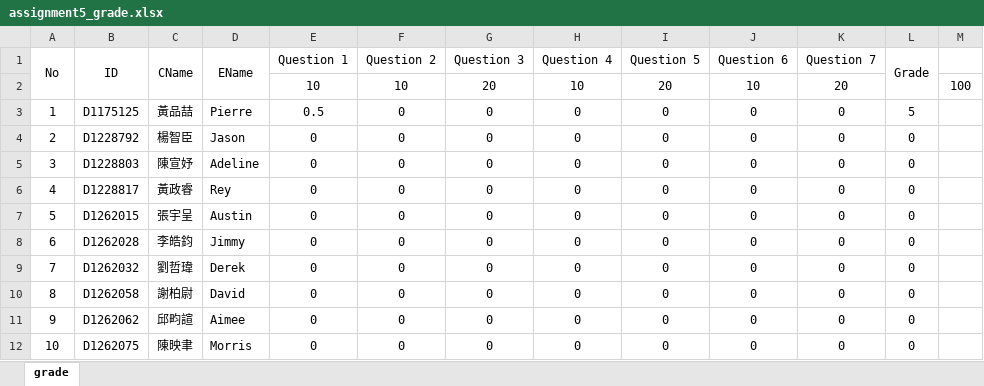
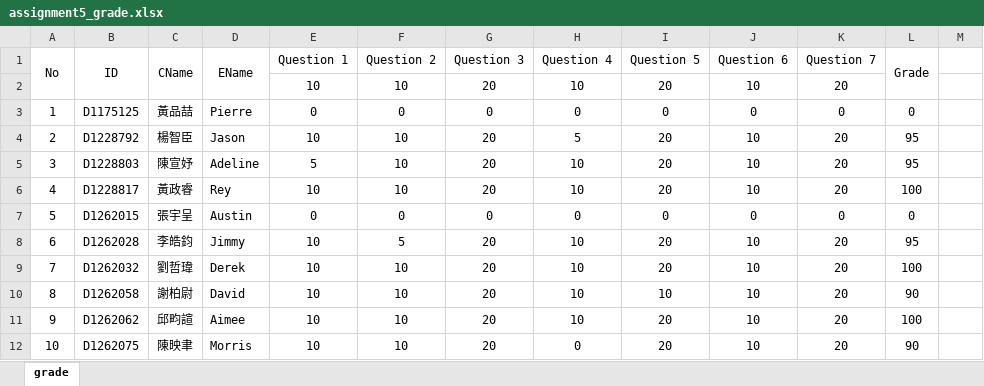
Before and after one commit to jack41402/FCU, an Excel workbook: 112-2/INTRODUCTION TO MATLAB PROGRAMMING/Homework/HW 5/assignment5_grade.xlsx, sheet grade, drawn as a sheet; only a part is shown; values as stored, in another font and other column widths than the file's, no borders; the diff covers the shown part only; the diff names each change by its address in the sheet, - before the commit and + after, or states it on an @@ line.

```diff
--- a/112-2/INTRODUCTION TO MATLAB PROGRAMMING/Homework/HW 5/assignment5_grade.xlsx (sheet grade)
+++ b/112-2/INTRODUCTION TO MATLAB PROGRAMMING/Homework/HW 5/assignment5_grade.xlsx (sheet grade)
-M2: 100
+M2: (empty)
-E3 (Question 1): 0.5
+E3 (Question 1): 0
-L3 (Grade): 5
+L3 (Grade): 0
-E4 (Question 1): 0
+E4 (Question 1): 10
-F4:F6 (Question 2): 0
+F4:F6 (Question 2): 10
-G4:G6 (Question 3): 0
+G4:G6 (Question 3): 20
-H4 (Question 4): 0
+H4 (Question 4): 5
-I4:I6 (Question 5): 0
+I4:I6 (Question 5): 20
-J4:J6 (Question 6): 0
+J4:J6 (Question 6): 10
-K4:K6 (Question 7): 0
+K4:K6 (Question 7): 20
-L4:L5 (Grade): 0
+L4:L5 (Grade): 95
-E5 (Question 1): 0
+E5 (Question 1): 5
-H5:H6 (Question 4): 0
+H5:H6 (Question 4): 10
-E6 (Question 1): 0
+E6 (Question 1): 10
-L6 (Grade): 0
+L6 (Grade): 100
-E8:E12 (Question 1): 0
+E8:E12 (Question 1): 10
-F8 (Question 2): 0
+F8 (Question 2): 5
-G8:G12 (Question 3): 0
+G8:G12 (Question 3): 20
-H8:H11 (Question 4): 0
+H8:H11 (Question 4): 10
-I8:I9 (Question 5): 0
+I8:I9 (Question 5): 20
-J8:J12 (Question 6): 0
+J8:J12 (Question 6): 10
-K8:K12 (Question 7): 0
+K8:K12 (Question 7): 20
-L8 (Grade): 0
+L8 (Grade): 95
-F9:F12 (Question 2): 0
+F9:F12 (Question 2): 10
-L9 (Grade): 0
+L9 (Grade): 100
-I10 (Question 5): 0
+I10 (Question 5): 10
-L10 (Grade): 0
+L10 (Grade): 90
-I11:I12 (Question 5): 0
+I11:I12 (Question 5): 20
-L11 (Grade): 0
+L11 (Grade): 100
-L12 (Grade): 0
+L12 (Grade): 90
```
Also changed, not shown: 1 added row, 1 removed row and 87 edited cells elsewhere in this sheet, formulas that keep their value, 112-2/INTRODUCTION TO MATLAB PROGRAMMING/Homework/HW 3/assignment3_grade.xlsx, 112-2/INTRODUCTION TO MATLAB PROGRAMMING/Homework/HW 6/assignment6_grade.xlsx, 15 other files.
